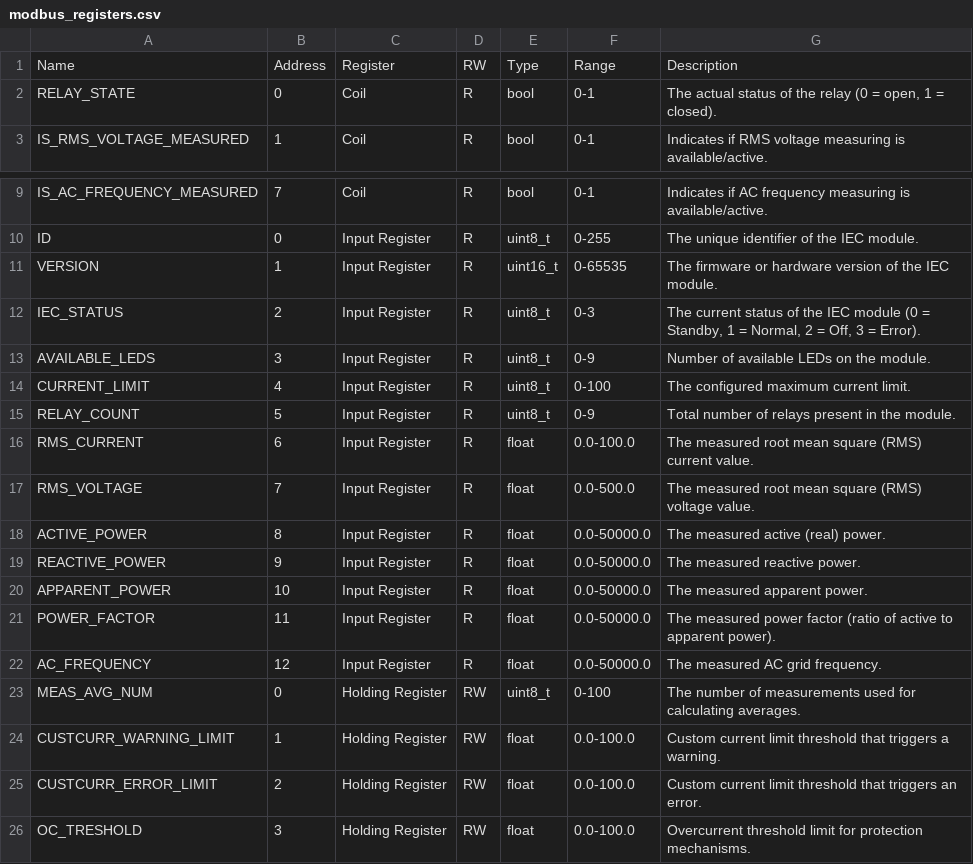
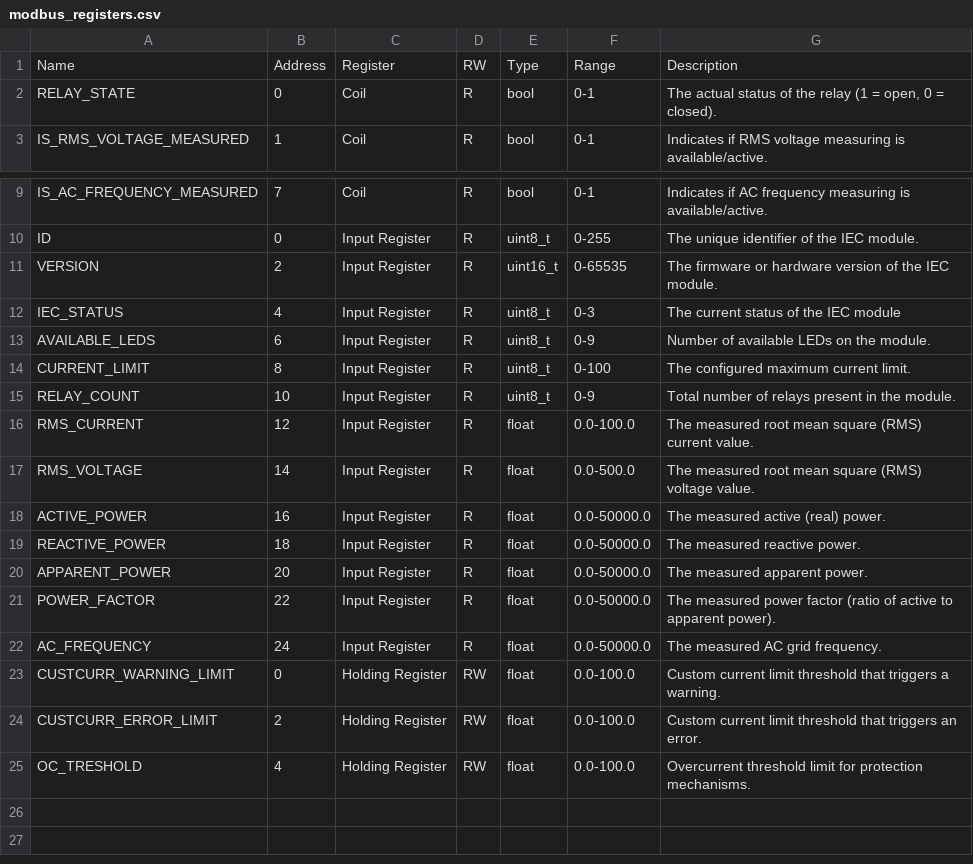
Before and after one commit to szabel001/PDUProject, a CSV file: tools/IECRegisterMapGenerator/modbus_registers.csv, drawn as a sheet; only a part is shown, gaps mark what is left out.

```diff
--- a/tools/IECRegisterMapGenerator/modbus_registers.csv
+++ b/tools/IECRegisterMapGenerator/modbus_registers.csv
@@ -1,3 +1,3 @@
 Name;Address;Register;RW;Type;Range;Description
-RELAY_STATE;0;Coil;R;bool;0-1;The actual status of the relay (0 = open, 1 = closed).
+RELAY_STATE;0;Coil;R;bool;0-1;The actual status of the relay (1 = open, 0 = closed).
 IS_RMS_VOLTAGE_MEASURED;1;Coil;R;bool;0-1;Indicates if RMS voltage measuring is available/active.
@@ -10,17 +10,16 @@ IS_AC_FREQUENCY_MEASURED;7;Coil;R;bool;0-1;Indicates if AC frequency measuring i
 ID;0;Input Register;R;uint8_t;0-255;The unique identifier of the IEC module.
-VERSION;1;Input Register;R;uint16_t;0-65535;The firmware or hardware version of the IEC module.
-IEC_STATUS;2;Input Register;R;uint8_t;0-3;The current status of the IEC module (0 = Standby, 1 = Normal, 2 = Off, 3 = Error).
-AVAILABLE_LEDS;3;Input Register;R;uint8_t;0-9;Number of available LEDs on the module.
-CURRENT_LIMIT;4;Input Register;R;uint8_t;0-100;The configured maximum current limit.
-RELAY_COUNT;5;Input Register;R;uint8_t;0-9;Total number of relays present in the module.
-RMS_CURRENT;6;Input Register;R;float;0.0-100.0;The measured root mean square (RMS) current value.
-RMS_VOLTAGE;7;Input Register;R;float;0.0-500.0;The measured root mean square (RMS) voltage value.
-ACTIVE_POWER;8;Input Register;R;float;0.0-50000.0;The measured active (real) power.
-REACTIVE_POWER;9;Input Register;R;float;0.0-50000.0;The measured reactive power.
-APPARENT_POWER;10;Input Register;R;float;0.0-50000.0;The measured apparent power.
-POWER_FACTOR;11;Input Register;R;float;0.0-50000.0;The measured power factor (ratio of active to apparent power).
-AC_FREQUENCY;12;Input Register;R;float;0.0-50000.0;The measured AC grid frequency.
-MEAS_AVG_NUM;0;Holding Register;RW;uint8_t;0-100;The number of measurements used for calculating averages.
-CUSTCURR_WARNING_LIMIT;1;Holding Register;RW;float;0.0-100.0;Custom current limit threshold that triggers a warning.
+VERSION;2;Input Register;R;uint16_t;0-65535;The firmware or hardware version of the IEC module.
+IEC_STATUS;4;Input Register;R;uint8_t;0-3;The current status of the IEC module
+AVAILABLE_LEDS;6;Input Register;R;uint8_t;0-9;Number of available LEDs on the module.
+CURRENT_LIMIT;8;Input Register;R;uint8_t;0-100;The configured maximum current limit.
+RELAY_COUNT;10;Input Register;R;uint8_t;0-9;Total number of relays present in the module.
+RMS_CURRENT;12;Input Register;R;float;0.0-100.0;The measured root mean square (RMS) current value.
+RMS_VOLTAGE;14;Input Register;R;float;0.0-500.0;The measured root mean square (RMS) voltage value.
+ACTIVE_POWER;16;Input Register;R;float;0.0-50000.0;The measured active (real) power.
+REACTIVE_POWER;18;Input Register;R;float;0.0-50000.0;The measured reactive power.
+APPARENT_POWER;20;Input Register;R;float;0.0-50000.0;The measured apparent power.
+POWER_FACTOR;22;Input Register;R;float;0.0-50000.0;The measured power factor (ratio of active to apparent power).
+AC_FREQUENCY;24;Input Register;R;float;0.0-50000.0;The measured AC grid frequency.
+CUSTCURR_WARNING_LIMIT;0;Holding Register;RW;float;0.0-100.0;Custom current limit threshold that triggers a warning.
 CUSTCURR_ERROR_LIMIT;2;Holding Register;RW;float;0.0-100.0;Custom current limit threshold that triggers an error.
-OC_TRESHOLD;3;Holding Register;RW;float;0.0-100.0;Overcurrent threshold limit for protection mechanisms.
+OC_TRESHOLD;4;Holding Register;RW;float;0.0-100.0;Overcurrent threshold limit for protection mechanisms.
```
Also changed, not shown: 26 other files.
